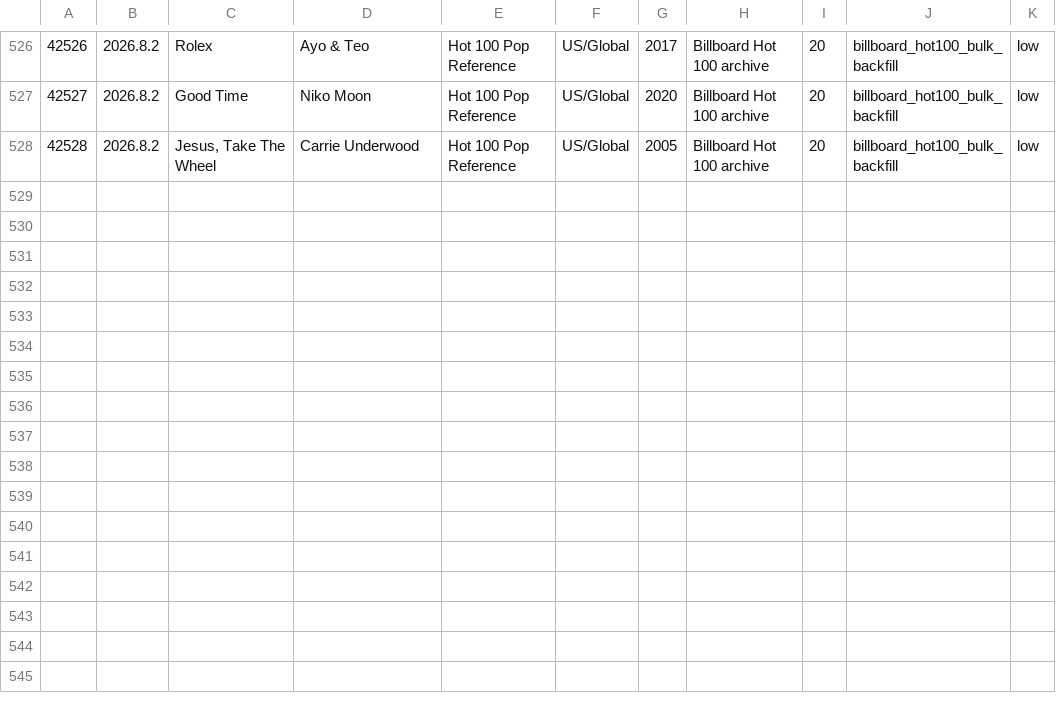
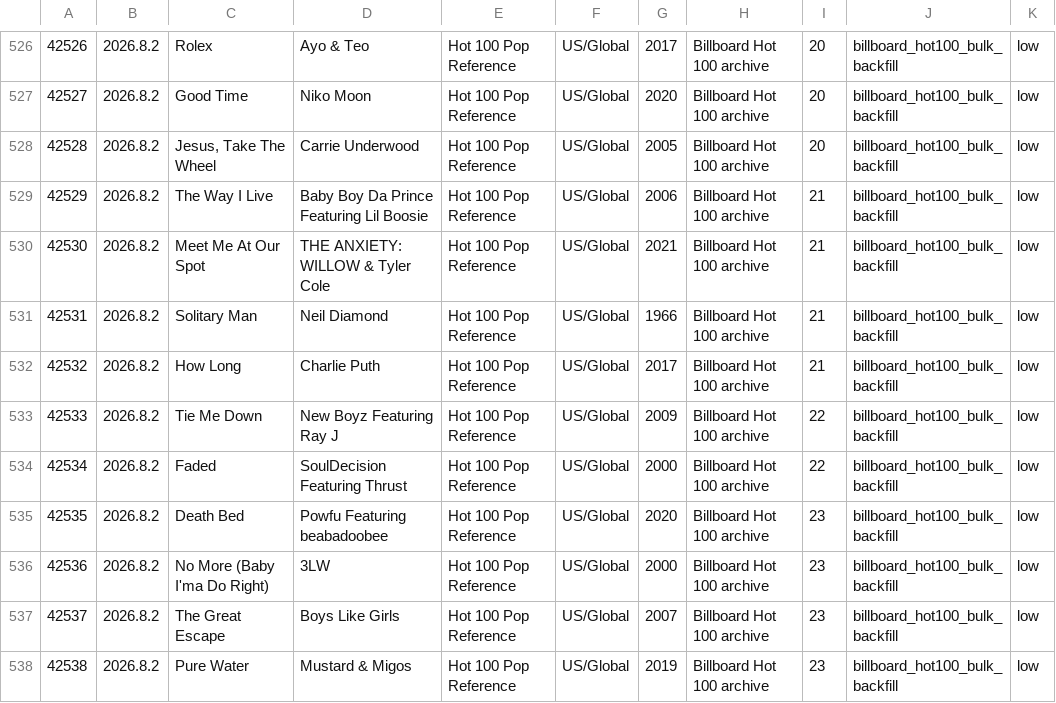
Before and after one commit to AhnYoungseok/producing, a CSV file: cloud_ledger/sheet_chunks/song_library_sheet_part_013.csv, drawn as a sheet; only a part is shown, gaps mark what is left out.

```diff
--- a/cloud_ledger/sheet_chunks/song_library_sheet_part_013.csv
+++ b/cloud_ledger/sheet_chunks/song_library_sheet_part_013.csv
@@ -528 +528,11 @@
 42528,2026.8.2,"Jesus, Take The Wheel",Carrie Underwood,Hot 100 Pop Reference,US/Global,2005,Billboard Hot 100 archive,20,billboard_hot100_bulk_backfill,low
+42529,2026.8.2,The Way I Live,Baby Boy Da Prince Featuring Lil Boosie,Hot 100 Pop Reference,US/Global,2006,Billboard Hot 100 archive,21,billboard_hot100_bulk_backfill,low
+42530,2026.8.2,Meet Me At Our Spot,THE ANXIETY: WILLOW & Tyler Cole,Hot 100 Pop Reference,US/Global,2021,Billboard Hot 100 archive,21,billboard_hot100_bulk_backfill,low
+42531,2026.8.2,Solitary Man,Neil Diamond,Hot 100 Pop Reference,US/Global,1966,Billboard Hot 100 archive,21,billboard_hot100_bulk_backfill,low
+42532,2026.8.2,How Long,Charlie Puth,Hot 100 Pop Reference,US/Global,2017,Billboard Hot 100 archive,21,billboard_hot100_bulk_backfill,low
+42533,2026.8.2,Tie Me Down,New Boyz Featuring Ray J,Hot 100 Pop Reference,US/Global,2009,Billboard Hot 100 archive,22,billboard_hot100_bulk_backfill,low
+42534,2026.8.2,Faded,SoulDecision Featuring Thrust,Hot 100 Pop Reference,US/Global,2000,Billboard Hot 100 archive,22,billboard_hot100_bulk_backfill,low
+42535,2026.8.2,Death Bed,Powfu Featuring beabadoobee,Hot 100 Pop Reference,US/Global,2020,Billboard Hot 100 archive,23,billboard_hot100_bulk_backfill,low
+42536,2026.8.2,No More (Baby I'ma Do Right),3LW,Hot 100 Pop Reference,US/Global,2000,Billboard Hot 100 archive,23,billboard_hot100_bulk_backfill,low
+42537,2026.8.2,The Great Escape,Boys Like Girls,Hot 100 Pop Reference,US/Global,2007,Billboard Hot 100 archive,23,billboard_hot100_bulk_backfill,low
+42538,2026.8.2,Pure Water,Mustard & Migos,Hot 100 Pop Reference,US/Global,2019,Billboard Hot 100 archive,23,billboard_hot100_bulk_backfill,low
```
Also changed, not shown: cloud_ledger/sheet_chunks/summary_sheet.csv, cloud_ledger/summary.csv, 1 other file.
